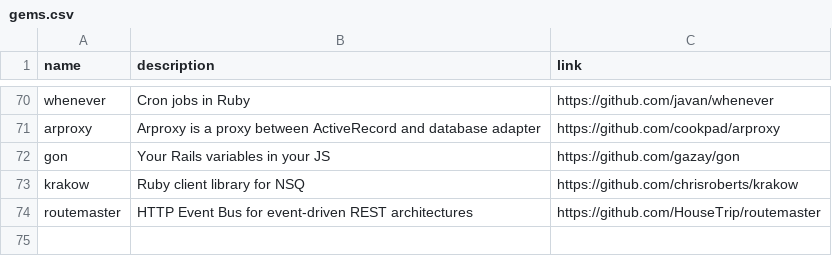
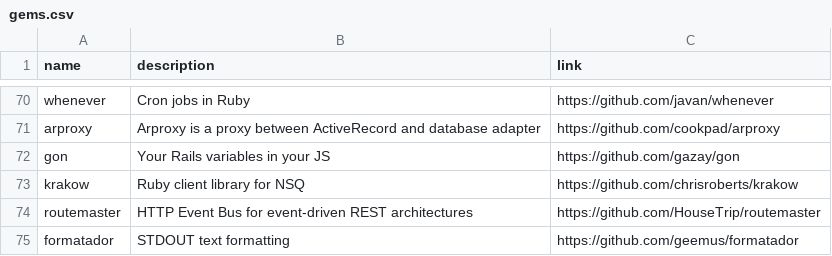
Before and after one commit to gregory/jouets, a CSV file: gems.csv, drawn as a sheet; only a part is shown, gaps mark what is left out.

Commit message:
Update gems.csv

```diff
--- a/gems.csv
+++ b/gems.csv
@@ -74 +74,2 @@ krakow, Ruby client library for NSQ, https://github.com/chrisroberts/krakow
 routemaster, HTTP Event Bus for event-driven REST architectures, https://github.com/HouseTrip/routemaster
+formatador, STDOUT text formatting, https://github.com/geemus/formatador
```
